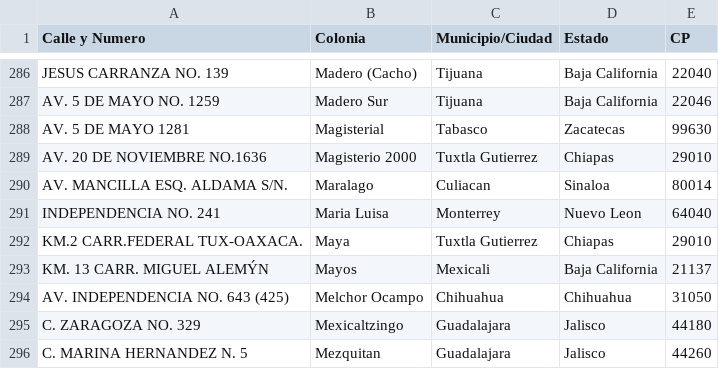
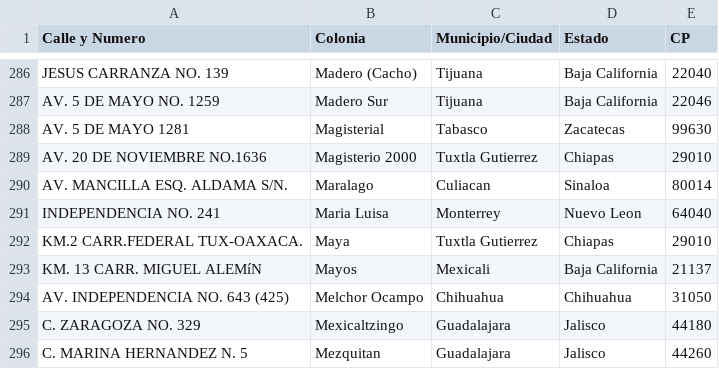
Before and after one commit to giselle28/Programacion-de-Base-de-datos, a CSV file: Proyecto/tabla_direccion.csv, drawn as a sheet; only a part is shown, gaps mark what is left out; the diff names each change by its address in the sheet, - before the commit and + after, or states it on an @@ line.

Commit message:
Update tabla_direccion.csv

```diff
--- a/Proyecto/tabla_direccion.csv
+++ b/Proyecto/tabla_direccion.csv
-A293 (Calle y Numero): KM. 13 CARR. MIGUEL ALEMÝN
+A293 (Calle y Numero): KM. 13 CARR. MIGUEL ALEMíN
```
